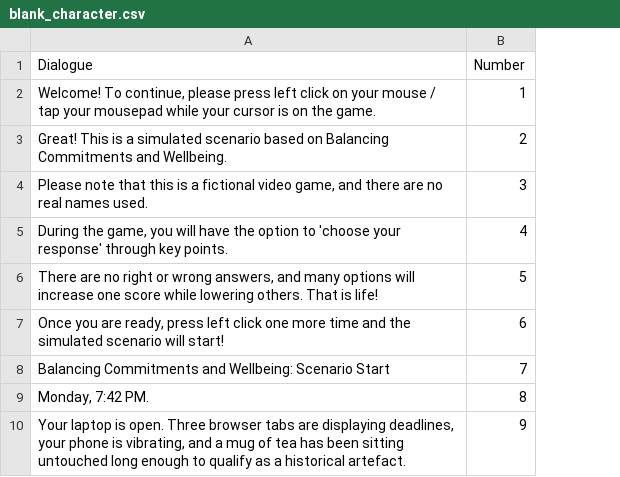
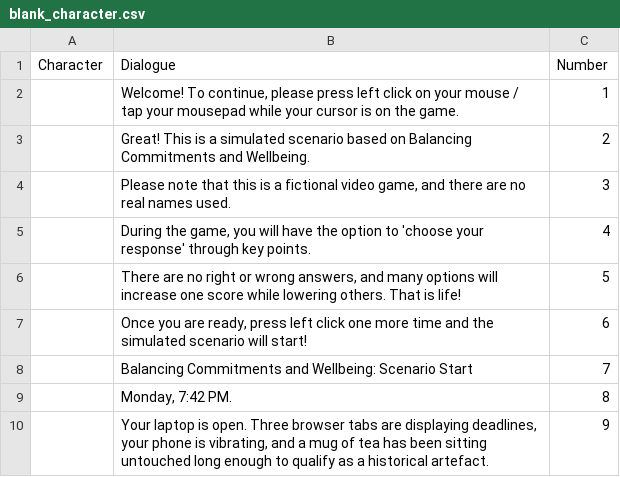
Before and after one commit to BenjaminAlbert387/Balance-Scenario, a CSV file: blank_character.csv, drawn as a sheet; only a part is shown; the diff names each change by its address in the sheet, - before the commit and + after, or states it on an @@ line.

```diff
--- a/blank_character.csv
+++ b/blank_character.csv
+column A (Character), empty
```
Also changed, not shown: 11 other files.
